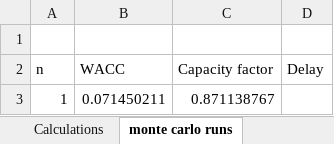
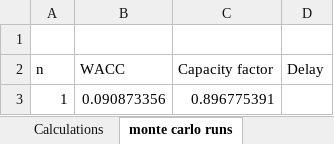
Before and after one commit to andersfossli/julialange-kode-til-masteroppgave, an Excel workbook: _input/reactor_data_raw.xlsx, sheet monte carlo runs, drawn as a sheet; values as stored, in another font and other column widths than the file's, no borders; the diff names each change by its address in the sheet, - before the commit and + after, or states it on an @@ line.

```diff
--- a/_input/reactor_data_raw.xlsx (sheet monte carlo runs)
+++ b/_input/reactor_data_raw.xlsx (sheet monte carlo runs)
-B3 (WACC): 0.071450211
+B3 (WACC): 0.090873356
-C3 (Capacity factor): 0.871138767
+C3 (Capacity factor): 0.896775391
```
Also changed, not shown: 1 other file.
